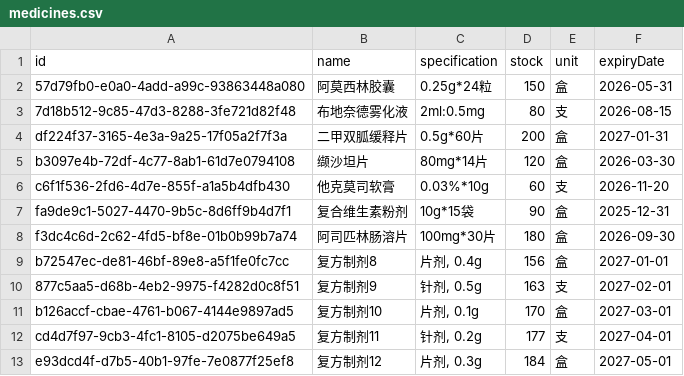
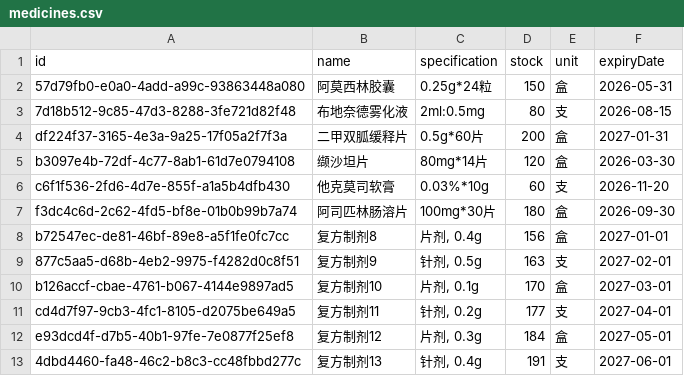
Before and after one commit to Farrran69311/clinic---, a CSV file: data/medicines.csv, drawn as a sheet; only a part is shown; the shorter side is filled out with more unchanged rows.

```diff
--- a/data/medicines.csv
+++ b/data/medicines.csv
@@ -6,3 +6,2 @@ b3097e4b-72df-4c77-8ab1-61d7e0794108|缬沙坦片|80mg*14片|120|盒|2026-03-30
 c6f1f536-2fd6-4d7e-855f-a1a5b4dfb430|他克莫司软膏|0.03%*10g|60|支|2026-11-20
-fa9de9c1-5027-4470-9b5c-8d6ff9b4d7f1|复合维生素粉剂|10g*15袋|90|盒|2025-12-31
 f3dc4c6d-2c62-4fd5-bf8e-01b0b99b7a74|阿司匹林肠溶片|100mg*30片|180|盒|2026-09-30
```
Also changed, not shown: data/appointments.csv, data/consultations.csv, 2 other files.
